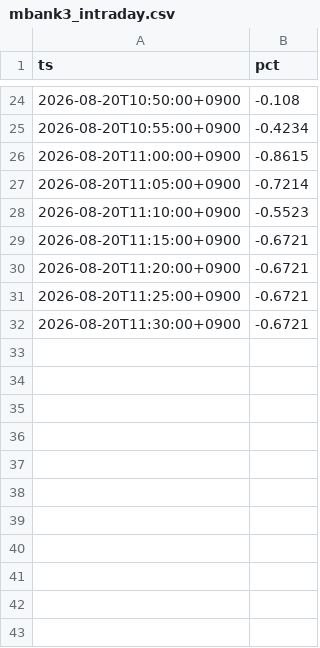
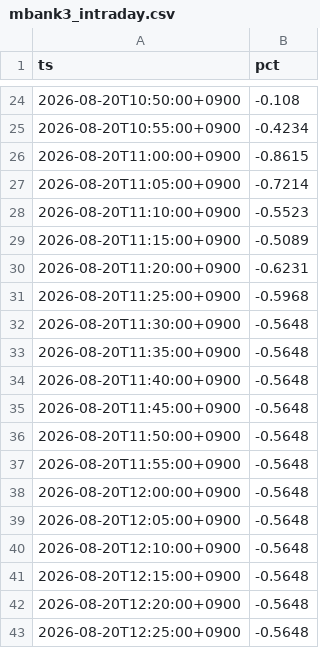
Before and after one commit to SakuraIndex/M-BANK3, a CSV file: docs/outputs/mbank3_intraday.csv, drawn as a sheet; only a part is shown, gaps mark what is left out.

```diff
--- a/docs/outputs/mbank3_intraday.csv
+++ b/docs/outputs/mbank3_intraday.csv
@@ -28,5 +28,16 @@ ts,pct
 2026-08-20T11:10:00+0900,-0.5523
-2026-08-20T11:15:00+0900,-0.6721
-2026-08-20T11:20:00+0900,-0.6721
-2026-08-20T11:25:00+0900,-0.6721
-2026-08-20T11:30:00+0900,-0.6721
+2026-08-20T11:15:00+0900,-0.5089
+2026-08-20T11:20:00+0900,-0.6231
+2026-08-20T11:25:00+0900,-0.5968
+2026-08-20T11:30:00+0900,-0.5648
+2026-08-20T11:35:00+0900,-0.5648
+2026-08-20T11:40:00+0900,-0.5648
+2026-08-20T11:45:00+0900,-0.5648
+2026-08-20T11:50:00+0900,-0.5648
+2026-08-20T11:55:00+0900,-0.5648
+2026-08-20T12:00:00+0900,-0.5648
+2026-08-20T12:05:00+0900,-0.5648
+2026-08-20T12:10:00+0900,-0.5648
+2026-08-20T12:15:00+0900,-0.5648
+2026-08-20T12:20:00+0900,-0.5648
+2026-08-20T12:25:00+0900,-0.5648
```
Also changed, not shown: 3 other files.
